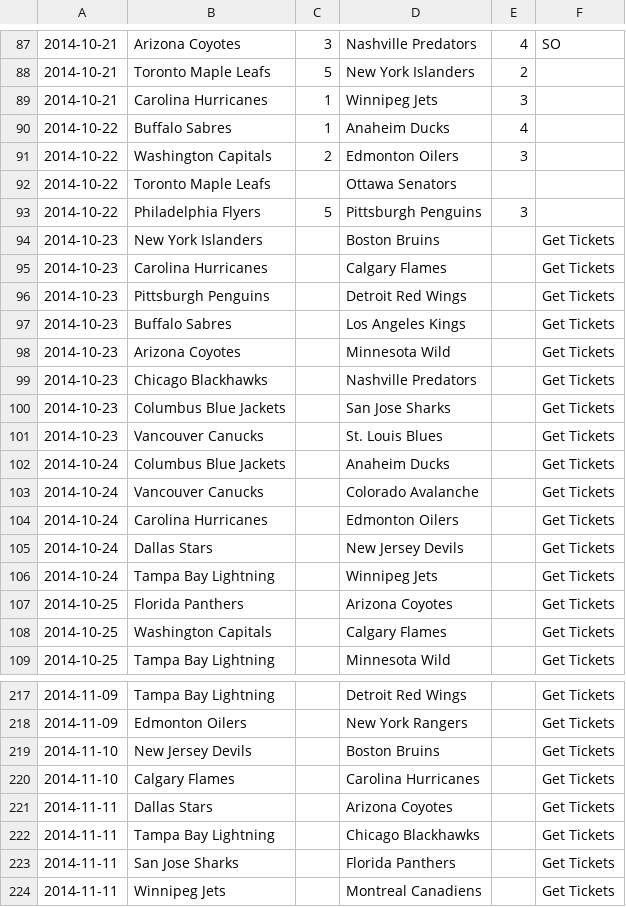
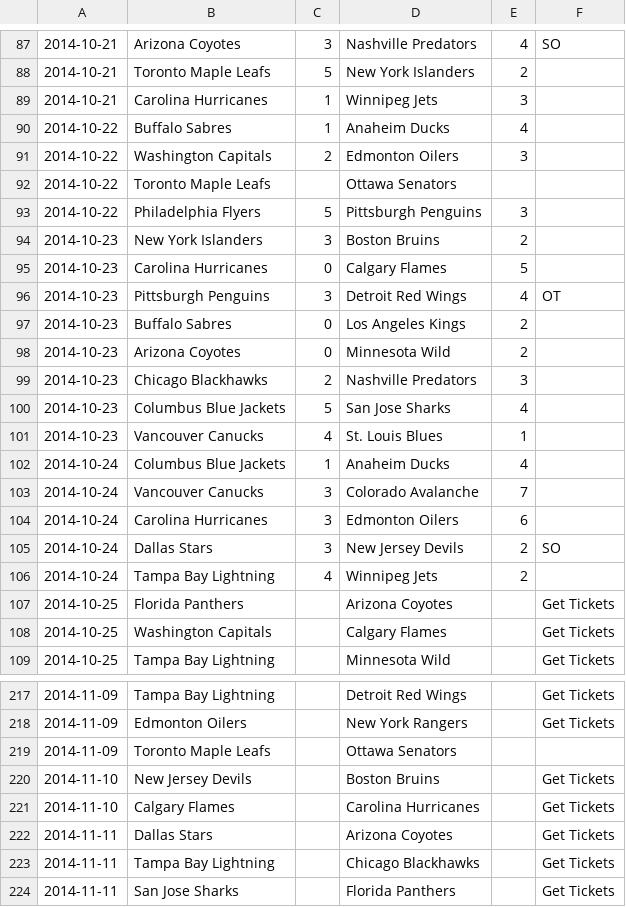
Before and after one commit to cabusto/nhlchampionshipbelt, a CSV file: app/static/data/2015.csv, drawn as a sheet; only a part is shown, gaps mark what is left out; the shorter side is filled out with more unchanged rows.

Commit message:
updated scores

```diff
--- a/app/static/data/2015.csv
+++ b/app/static/data/2015.csv
@@ -93,15 +93,15 @@
 2014-10-22,Philadelphia Flyers,5,Pittsburgh Penguins,3,,
-2014-10-23,New York Islanders,,Boston Bruins,,Get Tickets
-2014-10-23,Carolina Hurricanes,,Calgary Flames,,Get Tickets
-2014-10-23,Pittsburgh Penguins,,Detroit Red Wings,,Get Tickets
-2014-10-23,Buffalo Sabres,,Los Angeles Kings,,Get Tickets
-2014-10-23,Arizona Coyotes,,Minnesota Wild,,Get Tickets
-2014-10-23,Chicago Blackhawks,,Nashville Predators,,Get Tickets
-2014-10-23,Columbus Blue Jackets,,San Jose Sharks,,Get Tickets
-2014-10-23,Vancouver Canucks,,St. Louis Blues,,Get Tickets
-2014-10-24,Columbus Blue Jackets,,Anaheim Ducks,,Get Tickets
-2014-10-24,Vancouver Canucks,,Colorado Avalanche,,Get Tickets
-2014-10-24,Carolina Hurricanes,,Edmonton Oilers,,Get Tickets
-2014-10-24,Dallas Stars,,New Jersey Devils,,Get Tickets
-2014-10-24,Tampa Bay Lightning,,Winnipeg Jets,,Get Tickets
+2014-10-23,New York Islanders,3,Boston Bruins,2,,
+2014-10-23,Carolina Hurricanes,0,Calgary Flames,5,,
+2014-10-23,Pittsburgh Penguins,3,Detroit Red Wings,4,OT,
+2014-10-23,Buffalo Sabres,0,Los Angeles Kings,2,,
+2014-10-23,Arizona Coyotes,0,Minnesota Wild,2,,
+2014-10-23,Chicago Blackhawks,2,Nashville Predators,3,,
+2014-10-23,Columbus Blue Jackets,5,San Jose Sharks,4,,
+2014-10-23,Vancouver Canucks,4,St. Louis Blues,1,,
+2014-10-24,Columbus Blue Jackets,1,Anaheim Ducks,4,,
+2014-10-24,Vancouver Canucks,3,Colorado Avalanche,7,,
+2014-10-24,Carolina Hurricanes,3,Edmonton Oilers,6,,
+2014-10-24,Dallas Stars,3,New Jersey Devils,2,SO,
+2014-10-24,Tampa Bay Lightning,4,Winnipeg Jets,2,,
 2014-10-25,Florida Panthers,,Arizona Coyotes,,Get Tickets
@@ -218,2 +218,3 @@
 2014-11-09,Edmonton Oilers,,New York Rangers,,Get Tickets
+2014-11-09,Toronto Maple Leafs,,Ottawa Senators,,
 2014-11-10,New Jersey Devils,,Boston Bruins,,Get Tickets
```
